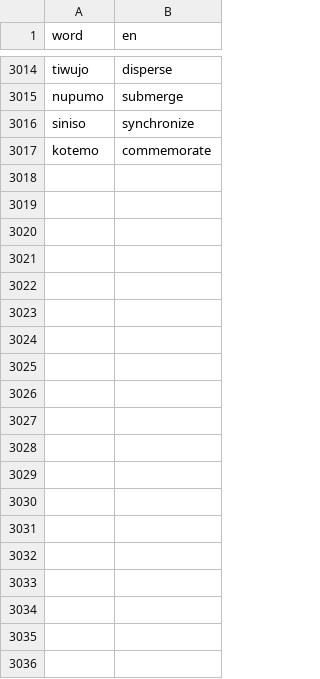
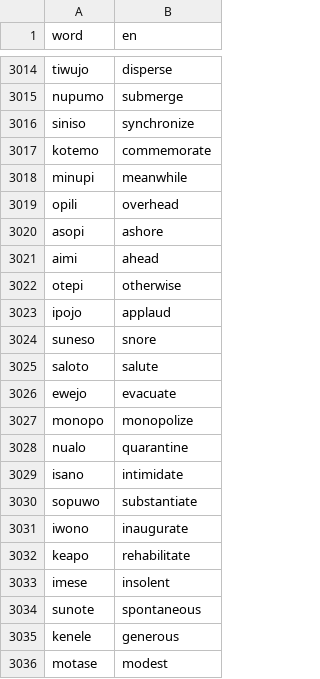
Before and after one commit to kohga1220-stack/logi, a CSV file: dictionary/glossary_en.csv, drawn as a sheet; only a part is shown, gaps mark what is left out; the diff covers the shown part only; the diff names each change by its address in the sheet, - before the commit and + after, or states it on an @@ line.

```diff
--- a/dictionary/glossary_en.csv
+++ b/dictionary/glossary_en.csv
+row 3018: minupi | meanwhile
+row 3019: opili | overhead
+row 3020: asopi | ashore
+row 3021: aimi | ahead
+row 3022: otepi | otherwise
+row 3023: ipojo | applaud
+row 3024: suneso | snore
+row 3025: saloto | salute
+row 3026: ewejo | evacuate
+row 3027: monopo | monopolize
+row 3028: nualo | quarantine
+row 3029: isano | intimidate
+row 3030: sopuwo | substantiate
+row 3031: iwono | inaugurate
+row 3032: keapo | rehabilitate
+row 3033: imese | insolent
+row 3034: sunote | spontaneous
+row 3035: kenele | generous
+row 3036: motase | modest
```
Also changed, not shown: 41 added rows elsewhere in this file, dictionary/anti_additions.csv, dictionary/final.csv, 7 other files.
